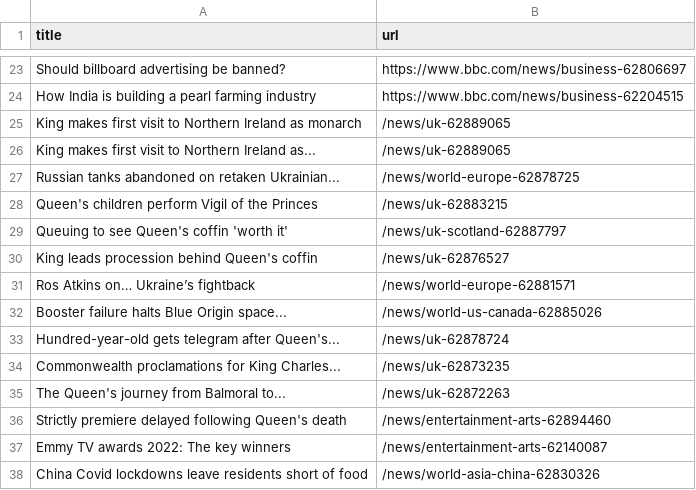
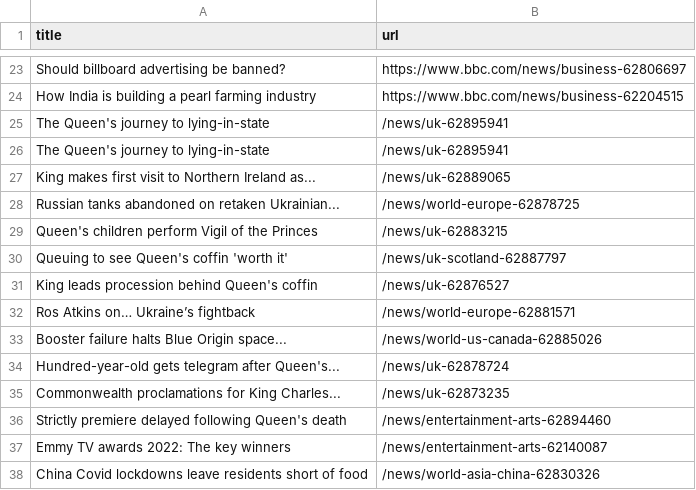
Before and after one commit to AyukaAK/automatic-scraper-bbc, a CSV file: bbc.csv, drawn as a sheet; only a part is shown, gaps mark what is left out; removed rows and columns are numbered as before the commit, all else as after; the diff names each change by its address in the sheet, - before the commit and + after, or states it on an @@ line.

```diff
--- a/bbc.csv
+++ b/bbc.csv
-row 25: King makes first visit to Northern Ireland as monarch | /news/uk-62889065
+row 25: The Queen's journey to lying-in-state | /news/uk-62895941
+row 26: The Queen's journey to lying-in-state | /news/uk-62895941
-row 35: The Queen's journey from Balmoral to... | /news/uk-62872263
```
